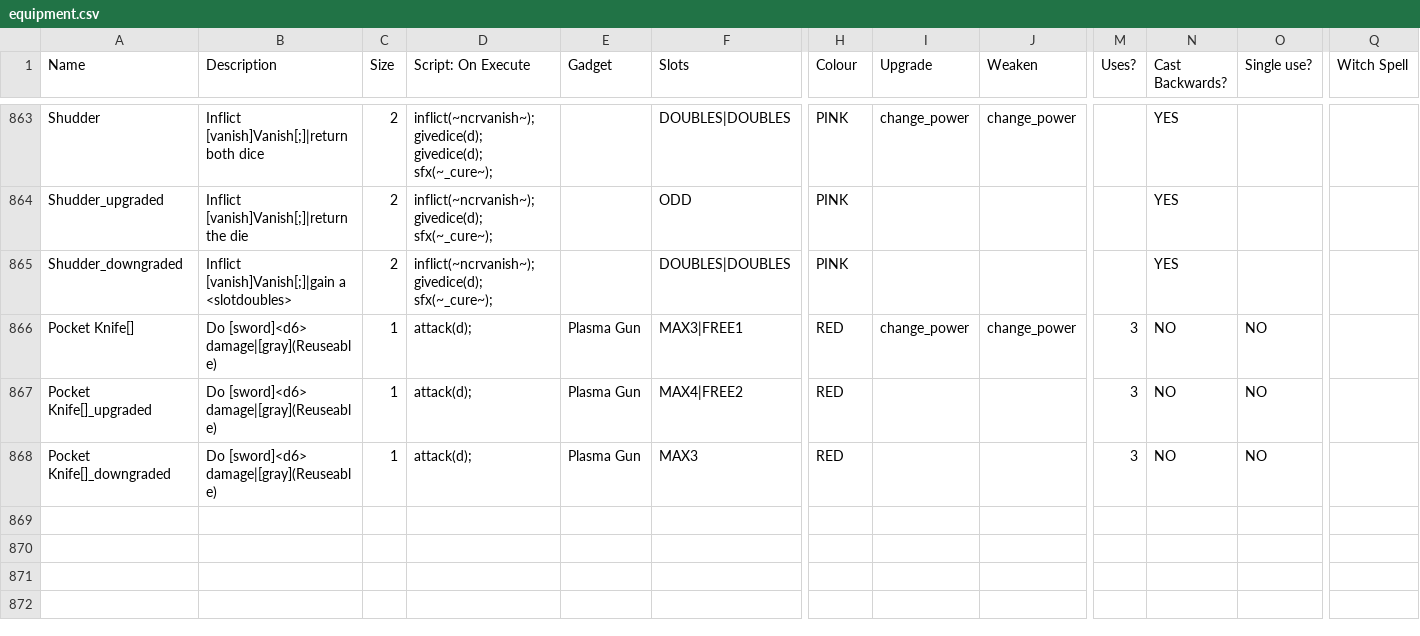
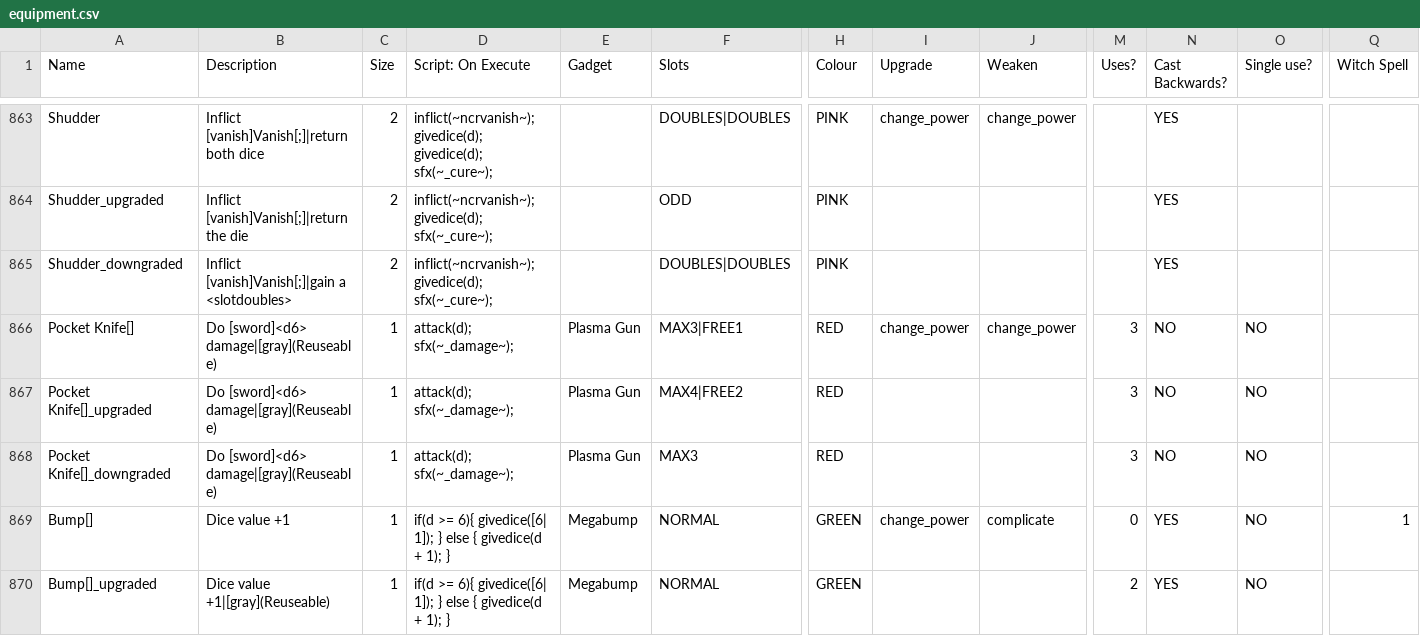
Before and after one commit to plasmaster09/Jester-Bonus-World, a CSV file: _append/data/text/equipment.csv, drawn as a sheet; only a part is shown, gaps mark what is left out; rows hold the shown columns only; the diff names each change by its address in the sheet, - before the commit and + after, or states it on an @@ line.

```diff
--- a/_append/data/text/equipment.csv
+++ b/_append/data/text/equipment.csv
-D866:D868 (Script: On Execute): attack(d);
+D866:D868 (Script: On Execute): attack(d); sfx(~_damage~);
+row 869: Bump[] | Dice value +1 | 1 | if(d >= 6){ givedice([6| 1]); } else { givedice(d + 1); } | Megabump | NORMAL | GREEN | change_power | complicate | 0 | YES | NO | 1
+row 870: Bump[]_upgraded | Dice value +1|[gray](Reuseable) | 1 | if(d >= 6){ givedice([6| 1]); } else { givedice(d + 1); } | Megabump | NORMAL | GREEN |  |  | 2 | YES | NO
```
Also changed, not shown: data/text/fighters.csv.
